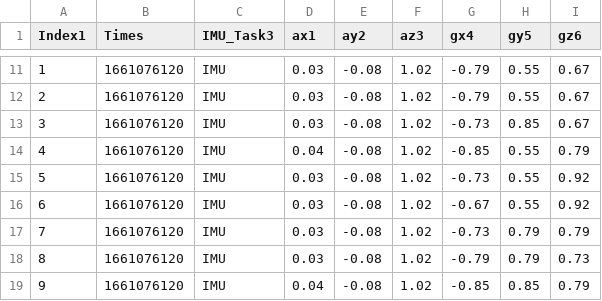
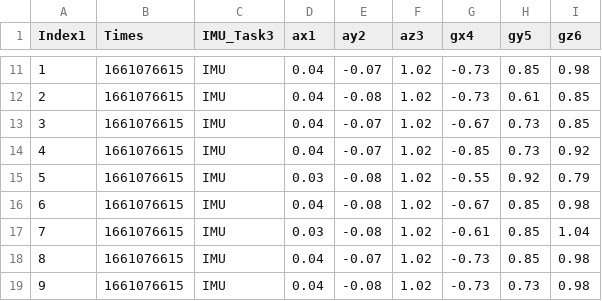
Before and after one commit to LINOSNCHENA/Python-and-Arduino, a CSV file: ProjectB_sensor/_IMU_ZeroSpaced.csv, drawn as a sheet; only a part is shown, gaps mark what is left out; the diff covers the shown part only.

```diff
--- a/ProjectB_sensor/_IMU_ZeroSpaced.csv
+++ b/ProjectB_sensor/_IMU_ZeroSpaced.csv
@@ -11,9 +11,9 @@ Index1,Times,IMU_Task3,ax1,ay2,az3,gx4,gy5,gz6
-1,1661076120,IMU,0.03,-0.08,1.02,-0.79,0.55,0.67
-2,1661076120,IMU,0.03,-0.08,1.02,-0.79,0.55,0.67
-3,1661076120,IMU,0.03,-0.08,1.02,-0.73,0.85,0.67
-4,1661076120,IMU,0.04,-0.08,1.02,-0.85,0.55,0.79
-5,1661076120,IMU,0.03,-0.08,1.02,-0.73,0.55,0.92
-6,1661076120,IMU,0.03,-0.08,1.02,-0.67,0.55,0.92
-7,1661076120,IMU,0.03,-0.08,1.02,-0.73,0.79,0.79
-8,1661076120,IMU,0.03,-0.08,1.02,-0.79,0.79,0.73
-9,1661076120,IMU,0.04,-0.08,1.02,-0.85,0.85,0.79
+1,1661076615,IMU,0.04,-0.07,1.02,-0.73,0.85,0.98
+2,1661076615,IMU,0.04,-0.08,1.02,-0.73,0.61,0.85
+3,1661076615,IMU,0.04,-0.07,1.02,-0.67,0.73,0.85
+4,1661076615,IMU,0.04,-0.07,1.02,-0.85,0.73,0.92
+5,1661076615,IMU,0.03,-0.08,1.02,-0.55,0.92,0.79
+6,1661076615,IMU,0.04,-0.08,1.02,-0.67,0.85,0.98
+7,1661076615,IMU,0.03,-0.08,1.02,-0.61,0.85,1.04
+8,1661076615,IMU,0.04,-0.07,1.02,-0.73,0.85,0.98
+9,1661076615,IMU,0.04,-0.08,1.02,-0.73,0.73,0.98
```
Also changed, not shown: 10 removed rows and 51 edited cells elsewhere in this file, ProjectB_sensor/_IMU_One_Spaced.csv, 8 other files.
